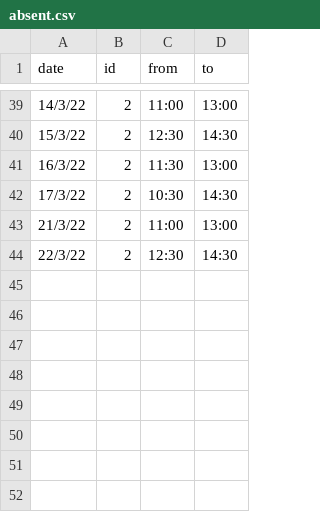
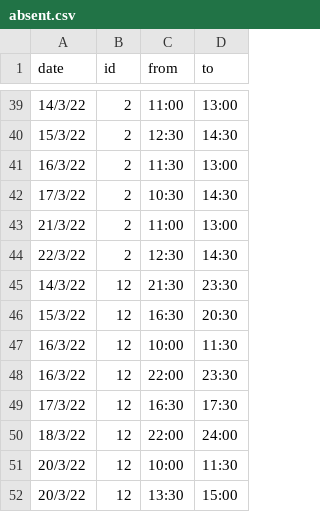
Before and after one commit to unixlabnyuad/unixlabnyuad.github.io, a CSV file: data/absent.csv, drawn as a sheet; only a part is shown, gaps mark what is left out; the diff names each change by its address in the sheet, - before the commit and + after, or states it on an @@ line.

Commit message:
Update table

```diff
--- a/data/absent.csv
+++ b/data/absent.csv
+row 45: 14/3/22 | 12 | 21:30 | 23:30
+row 46: 15/3/22 | 12 | 16:30 | 20:30
+row 47: 16/3/22 | 12 | 10:00 | 11:30
+row 48: 16/3/22 | 12 | 22:00 | 23:30
+row 49: 17/3/22 | 12 | 16:30 | 17:30
+row 50: 18/3/22 | 12 | 22:00 | 24:00
+row 51: 20/3/22 | 12 | 10:00 | 11:30
+row 52: 20/3/22 | 12 | 13:30 | 15:00
```
